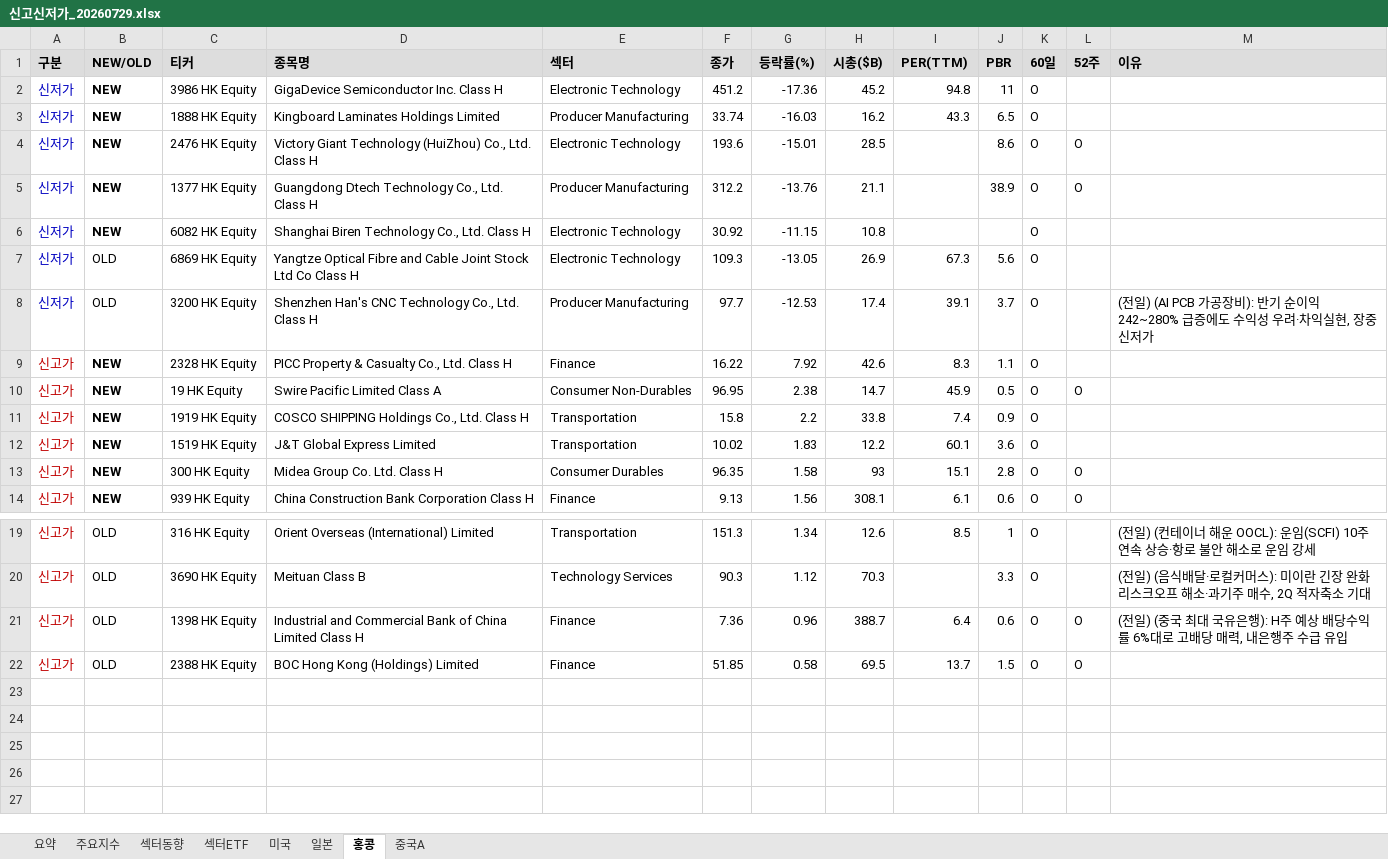
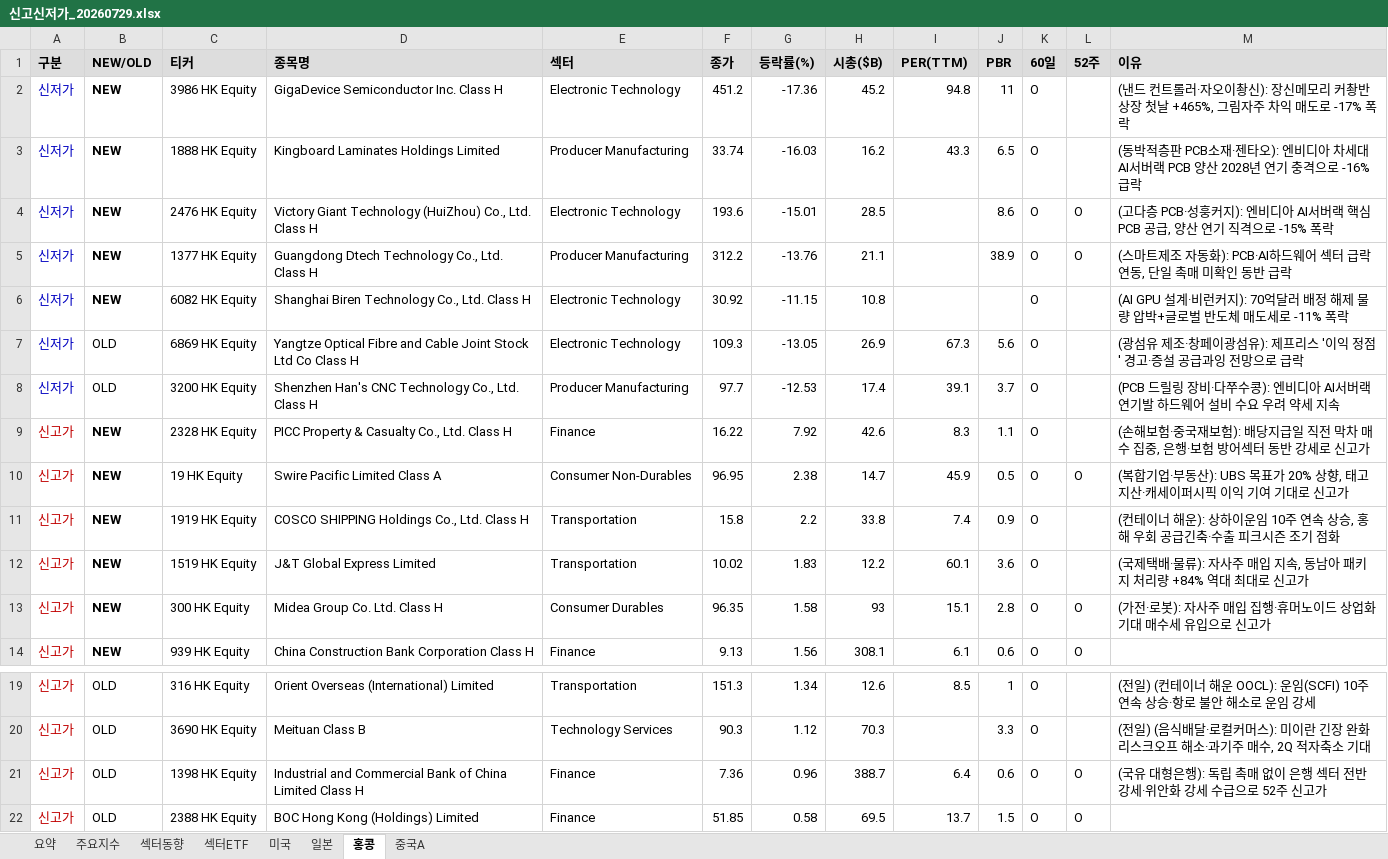
Before and after one commit to cm1n/highlowscreen, an Excel workbook: 신고신저가_20260729.xlsx, sheet 홍콩, drawn as a sheet; only a part is shown, gaps mark what is left out; values as stored, in another font and other column widths than the file's, no borders; the diff names each change by its address in the sheet, - before the commit and + after, or states it on an @@ line.

```diff
--- a/신고신저가_20260729.xlsx (sheet 홍콩)
+++ b/신고신저가_20260729.xlsx (sheet 홍콩)
-M2 (이유): (empty)
+M2 (이유): (낸드 컨트롤러·자오이촹신): 장신메모리 커촹반 상장 첫날 +465%, 그림자주 차익 매도로 -17% 폭락
-M3 (이유): (empty)
+M3 (이유): (동박적층판 PCB소재·젠타오): 엔비디아 차세대 AI서버랙 PCB 양산 2028년 연기 충격으로 -16% 급락
-M4 (이유): (empty)
+M4 (이유): (고다층 PCB·성훙커지): 엔비디아 AI서버랙 핵심 PCB 공급, 양산 연기 직격으로 -15% 폭락
-M5 (이유): (empty)
+M5 (이유): (스마트제조 자동화): PCB·AI하드웨어 섹터 급락 연동, 단일 촉매 미확인 동반 급락
-M6 (이유): (empty)
+M6 (이유): (AI GPU 설계·비런커지): 70억달러 배정 해제 물량 압박+글로벌 반도체 매도세로 -11% 폭락
-M7 (이유): (empty)
+M7 (이유): (광섬유 제조·창페이광섬유): 제프리스 '이익 정점' 경고·증설 공급과잉 전망으로 급락
-M8 (이유): (전일) (AI PCB 가공장비): 반기 순이익 242~280% 급증에도 수익성 우려·차익실현, 장중 신저가
+M8 (이유): (PCB 드릴링 장비·다쭈수콩): 엔비디아 AI서버랙 연기발 하드웨어 설비 수요 우려 약세 지속
-M9 (이유): (empty)
+M9 (이유): (손해보험·중국재보험): 배당지급일 직전 막차 매수 집중, 은행·보험 방어섹터 동반 강세로 신고가
-M10 (이유): (empty)
+M10 (이유): (복합기업·부동산): UBS 목표가 20% 상향, 태고지산·캐세이퍼시픽 이익 기여 기대로 신고가
-M11 (이유): (empty)
+M11 (이유): (컨테이너 해운): 상하이운임 10주 연속 상승, 홍해 우회 공급긴축·수출 피크시즌 조기 점화
-M12 (이유): (empty)
+M12 (이유): (국제택배·물류): 자사주 매입 지속, 동남아 패키지 처리량 +84% 역대 최대로 신고가
-M13 (이유): (empty)
+M13 (이유): (가전·로봇): 자사주 매입 집행·휴머노이드 상업화 기대 매수세 유입으로 신고가
-M21 (이유): (전일) (중국 최대 국유은행): H주 예상 배당수익률 6%대로 고배당 매력, 내은행주 수급 유입
+M21 (이유): (국유 대형은행): 독립 촉매 없이 은행 섹터 전반 강세·위안화 강세 수급으로 52주 신고가
```
Also changed, not shown: sheet 미국, sheet 중국A, sheet 일본, sheet 요약, sheet 섹터ETF, 1 other file.
